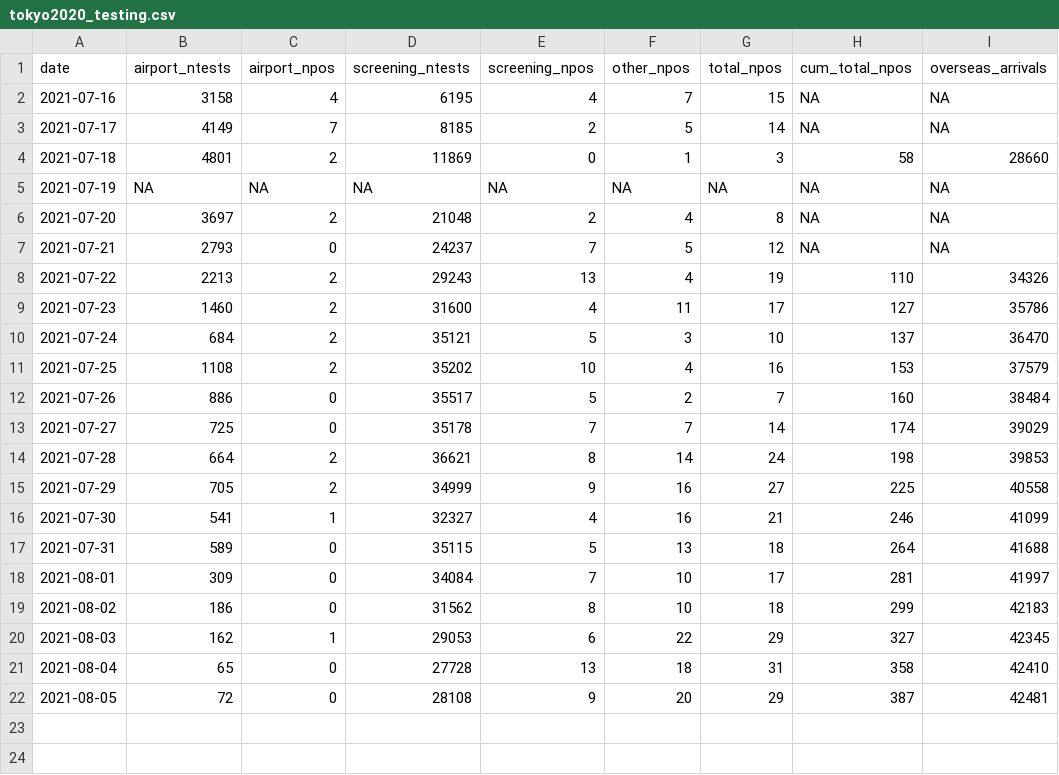
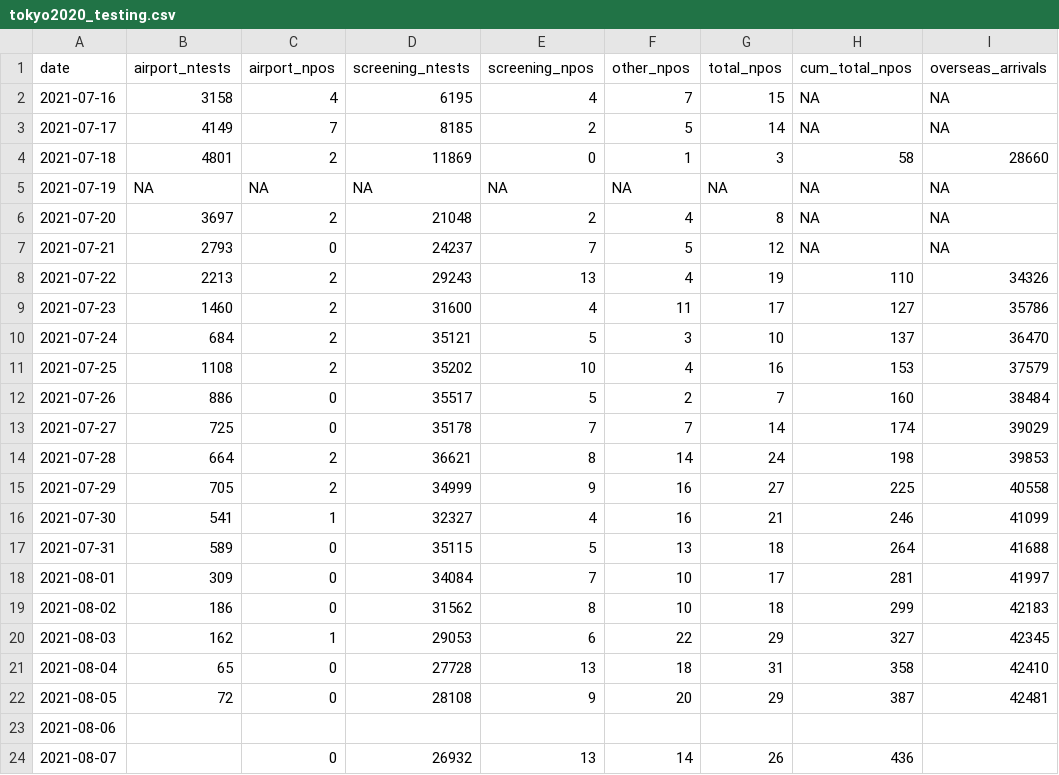
Before and after one commit to nlinton/ID_resources, a CSV file: Tokyo2020/tokyo2020_testing.csv, drawn as a sheet; the diff names each change by its address in the sheet, - before the commit and + after, or states it on an @@ line.

```diff
--- a/Tokyo2020/tokyo2020_testing.csv
+++ b/Tokyo2020/tokyo2020_testing.csv
+row 23: 2021-08-06
+row 24: 2021-08-07 |  | 0 | 26932 | 13 | 14 | 26 | 436
```
Also changed, not shown: Tokyo2020/tokyo2020_linelist.csv, 4 other files.
